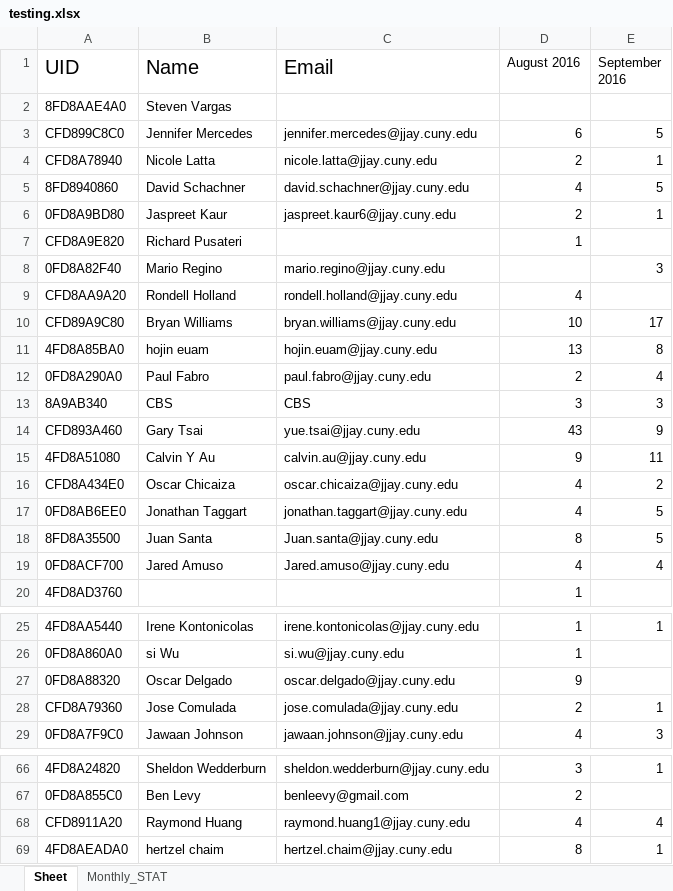
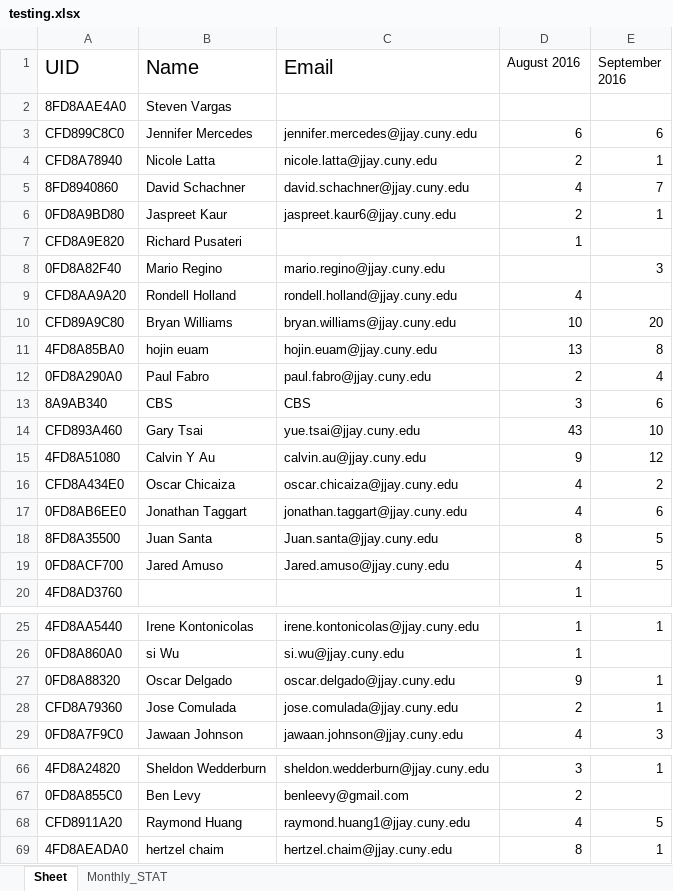
Before and after one commit to learnForMe/summer_project, an Excel workbook: testing.xlsx, sheet Sheet, drawn as a sheet; only a part is shown, gaps mark what is left out; values as stored, in another font and other column widths than the file's, no borders; the diff covers the shown part only; the diff names each change by its address in the sheet, - before the commit and + after, or states it on an @@ line.

```diff
--- a/testing.xlsx (sheet Sheet)
+++ b/testing.xlsx (sheet Sheet)
-E3 (September 2016): 5
+E3 (September 2016): 6
-E5 (September 2016): 5
+E5 (September 2016): 7
-E10 (September 2016): 17
+E10 (September 2016): 20
-E13 (September 2016): 3
+E13 (September 2016): 6
-E14 (September 2016): 9
+E14 (September 2016): 10
-E15 (September 2016): 11
+E15 (September 2016): 12
-E17 (September 2016): 5
+E17 (September 2016): 6
-E19 (September 2016): 4
+E19 (September 2016): 5
-E27 (September 2016): (empty)
+E27 (September 2016): 1
-E68 (September 2016): 4
+E68 (September 2016): 5
```
Also changed, not shown: 3 edited cells elsewhere in this sheet, 15 other files.
